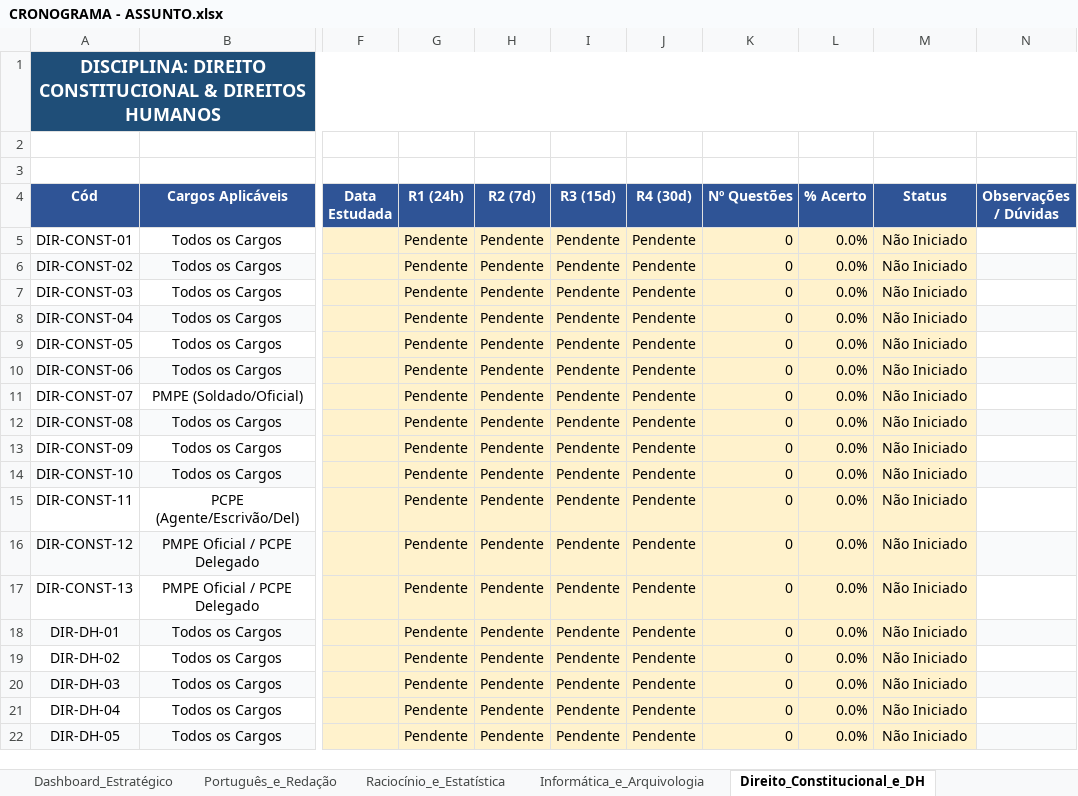
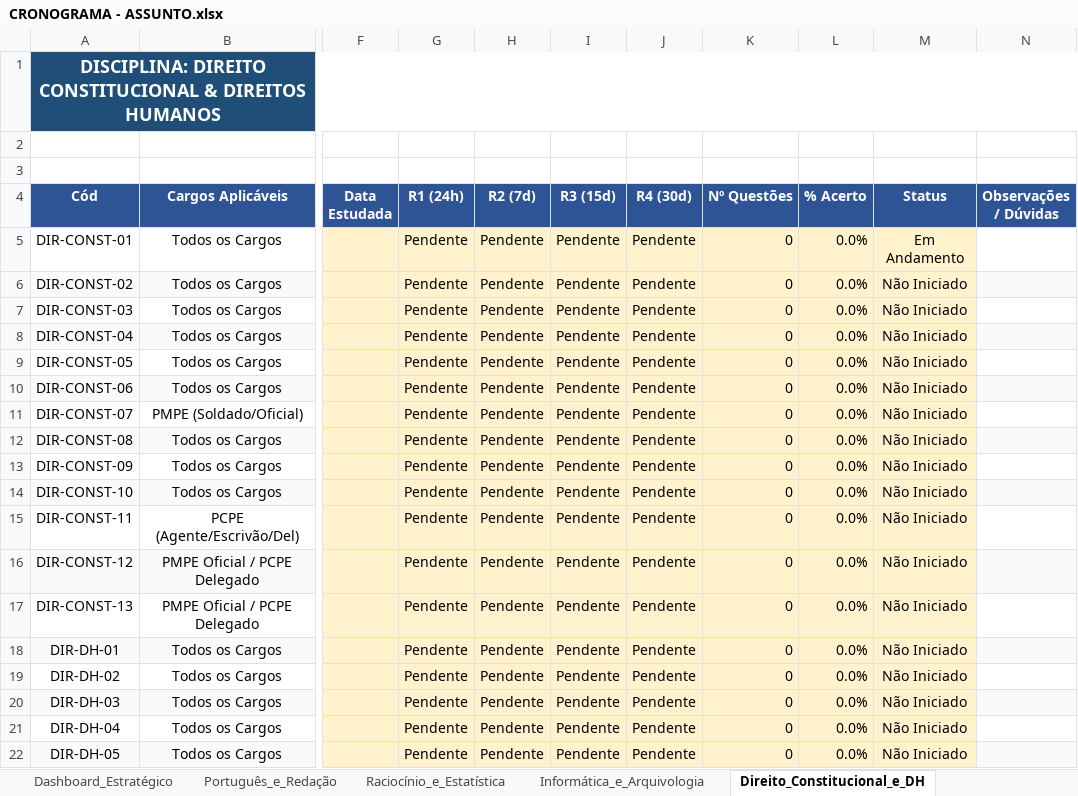
Before and after one commit to cristielesilva/dashboard-estudos, an Excel workbook: CRONOGRAMA - ASSUNTO.xlsx, sheet Direito_Constitucional_e_DH, drawn as a sheet; only a part is shown, gaps mark what is left out; values as stored, in another font and other column widths than the file's, no borders; the diff names each change by its address in the sheet, - before the commit and + after, or states it on an @@ line.

```diff
--- a/CRONOGRAMA - ASSUNTO.xlsx (sheet Direito_Constitucional_e_DH)
+++ b/CRONOGRAMA - ASSUNTO.xlsx (sheet Direito_Constitucional_e_DH)
-M5 (Status): Não Iniciado
+M5 (Status): Em Andamento
```
Also changed, not shown: other sheet tabs.
